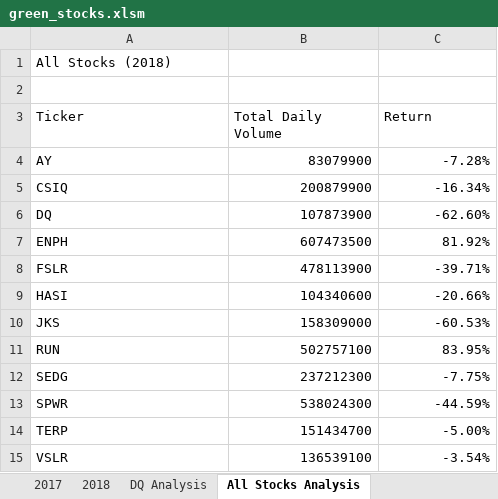
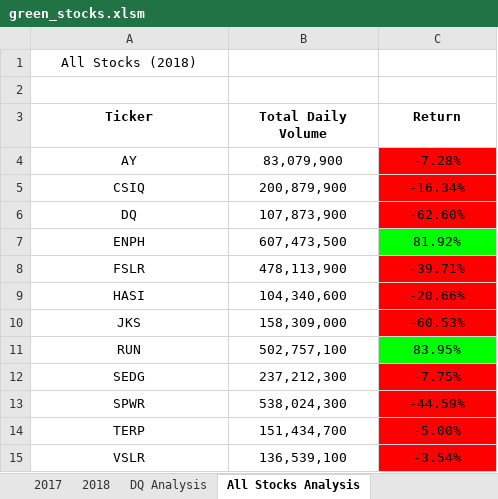
Before and after one commit to katiemtroll/Stocks_Analysis, an Excel workbook: green_stocks.xlsm, sheet All Stocks Analysis, drawn as a sheet; values as stored, in another font and other column widths than the file's, no borders; the diff names each change by its address in the sheet, - before the commit and + after, or states it on an @@ line.

Commit message:
added color formatting

```diff
--- a/green_stocks.xlsm (sheet All Stocks Analysis)
+++ b/green_stocks.xlsm (sheet All Stocks Analysis)
-A1 alignment: left
+A1 alignment: center
@@ A3:C3 alignment: left → center, bold: off → on @@
-A4:A15 alignment: left
+A4:A15 alignment: center
-B4 (Total Daily Volume): 83079900
+B4 (Total Daily Volume): 83,079,900
-B4:C15 alignment: right
+B4:C15 alignment: center
-C4:C6 fill: none
+C4:C6 fill: #FF0000
-B5 (Total Daily Volume): 200879900
+B5 (Total Daily Volume): 200,879,900
-B6 (Total Daily Volume): 107873900
+B6 (Total Daily Volume): 107,873,900
-B7 (Total Daily Volume): 607473500
+B7 (Total Daily Volume): 607,473,500
-C7 fill: none
+C7 fill: #00FF00
-B8 (Total Daily Volume): 478113900
+B8 (Total Daily Volume): 478,113,900
-C8:C10 fill: none
+C8:C10 fill: #FF0000
-B9 (Total Daily Volume): 104340600
+B9 (Total Daily Volume): 104,340,600
-B10 (Total Daily Volume): 158309000
+B10 (Total Daily Volume): 158,309,000
-B11 (Total Daily Volume): 502757100
+B11 (Total Daily Volume): 502,757,100
-C11 fill: none
+C11 fill: #00FF00
-B12 (Total Daily Volume): 237212300
+B12 (Total Daily Volume): 237,212,300
-C12:C15 fill: none
+C12:C15 fill: #FF0000
-B13 (Total Daily Volume): 538024300
+B13 (Total Daily Volume): 538,024,300
-B14 (Total Daily Volume): 151434700
+B14 (Total Daily Volume): 151,434,700
-B15 (Total Daily Volume): 136539100
+B15 (Total Daily Volume): 136,539,100
```
